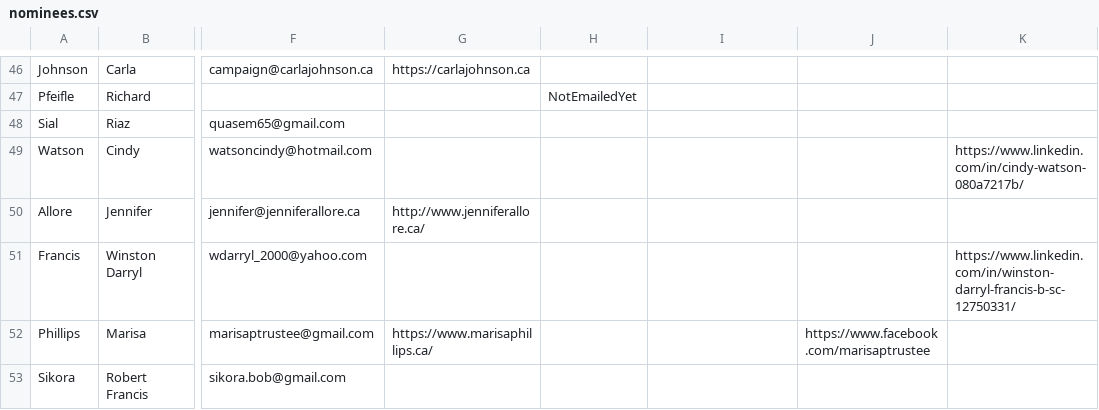
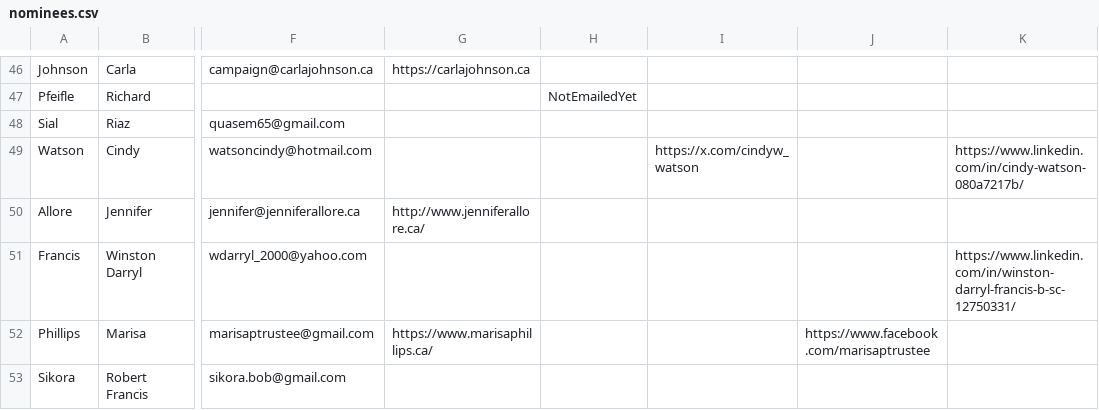
Before and after one commit to CivicTechWR/WRVotesMunicipal2026, a CSV file: docs/_data/sync/nominees.csv, drawn as a sheet; only a part is shown, gaps mark what is left out; the diff names each change by its address in the sheet, - before the commit and + after, or states it on an @@ line.

Commit message:
Auto-commit: updated nominees.csv from Google Docs

```diff
--- a/docs/_data/sync/nominees.csv
+++ b/docs/_data/sync/nominees.csv
-I49: (empty)
+I49: https://x.com/cindyw_watson
```
